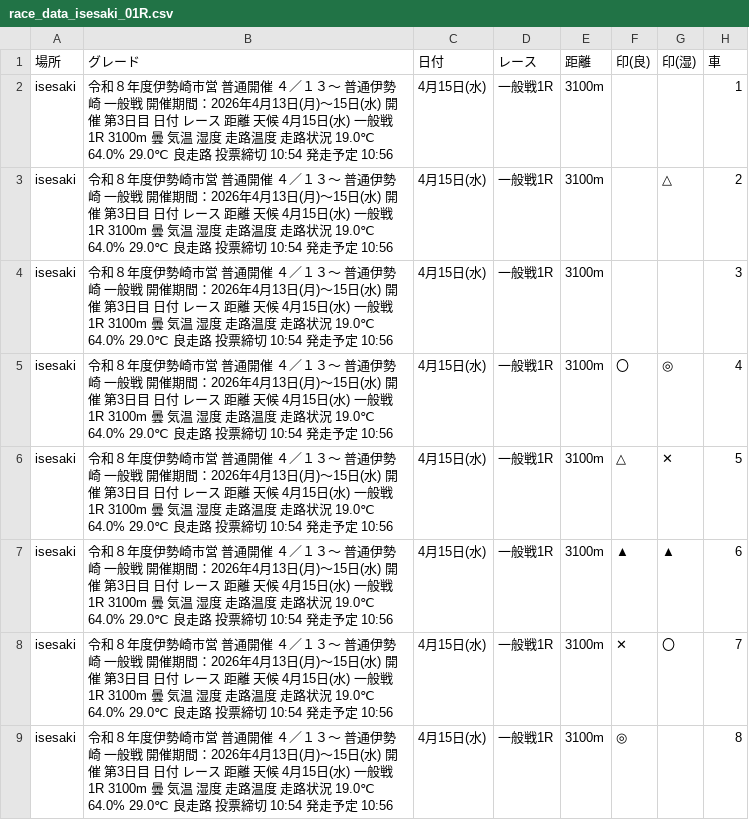
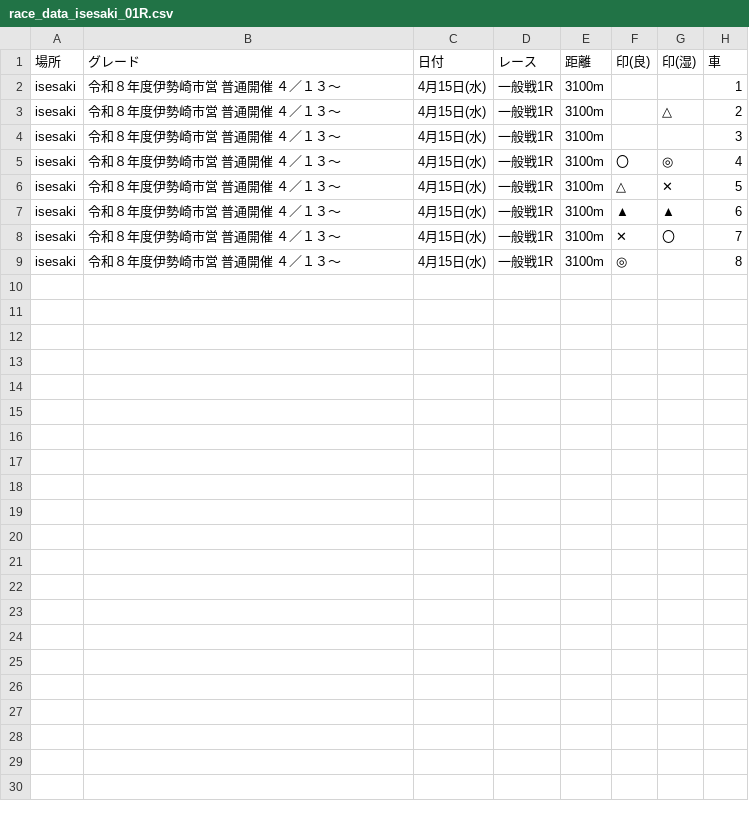
Before and after one commit to KomedawraOmusubi/autorace-ai_ticket, a CSV file: data/race_data_isesaki_01R.csv, drawn as a sheet; only a part is shown; the diff names each change by its address in the sheet, - before the commit and + after, or states it on an @@ line.

```diff
--- a/data/race_data_isesaki_01R.csv
+++ b/data/race_data_isesaki_01R.csv
-B2:B9 (グレード): …／１３～ 普通伊勢崎 一般戦 開催期間：2026年4月13日(月)～15日(水) 開催 第3日目 日付 レース 距離 天候 4月15日(水) 一般戦1R 3100m 曇 気温 湿度 走路温度 走路状況 19.0℃ 64.0% 29.0℃ 良走路 投票締切 10:54 発走予定 10:56
+B2:B9 (グレード): …／１３～
```
Also changed, not shown: data/race_data_iizuka_01R.csv.
